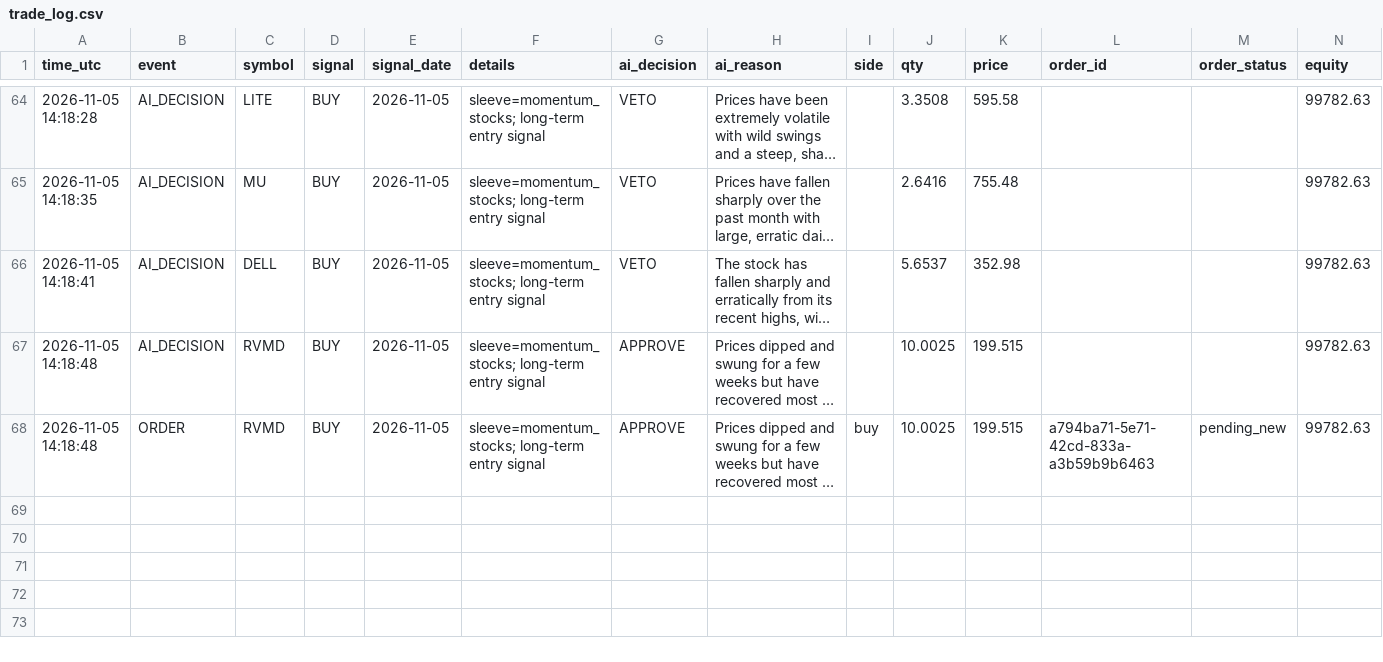
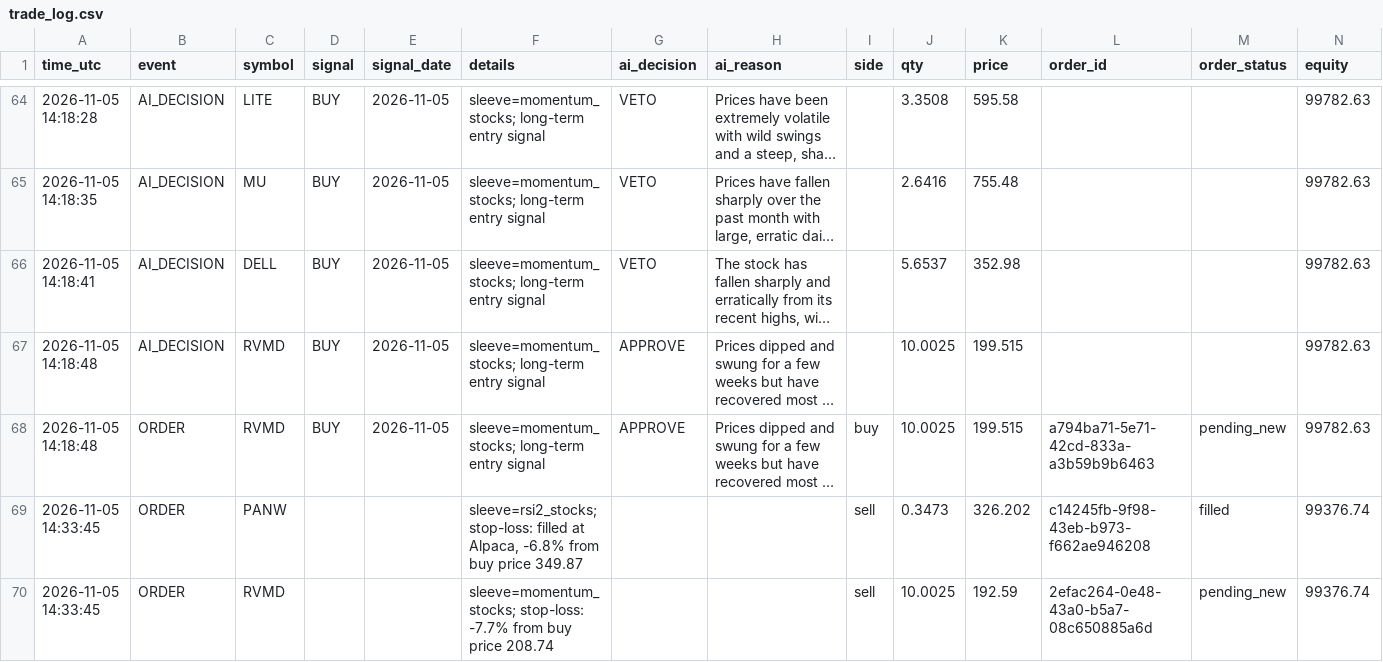
Before and after one commit to R1pperr/trading-bot, a CSV file: logs/trade_log.csv, drawn as a sheet; only a part is shown, gaps mark what is left out; long unchanged cells end in …; the diff names each change by its address in the sheet, - before the commit and + after, or states it on an @@ line.

```diff
--- a/logs/trade_log.csv
+++ b/logs/trade_log.csv
+row 69: 2026-11-05 14:33:45 | ORDER | PANW |  |  | sleeve=rsi2_stocks; stop-loss: filled at Alpaca, -6.8% from buy price 349.87 |  |  | sell | 0.3473 | 326.202 | c14245fb-9f98-43eb-b973-f662ae946208 | filled | 99376.74
+row 70: 2026-11-05 14:33:45 | ORDER | RVMD |  |  | sleeve=momentum_stocks; stop-loss: -7.7% from buy price 208.74 |  |  | sell | 10.0025 | 192.59 | 2efac264-0e48-43a0-b5a7-08c650885a6d | pending_new | 99376.74
```
Also changed, not shown: 13 other files.
